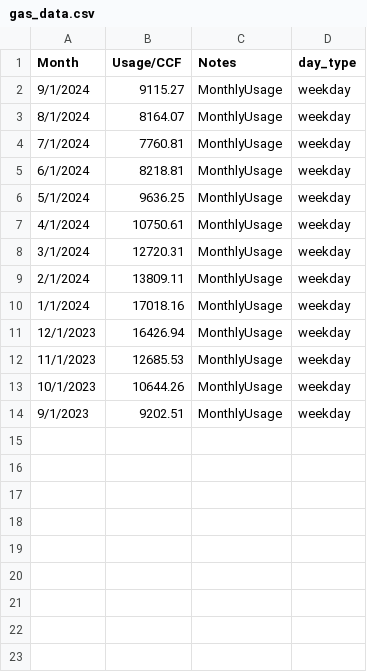
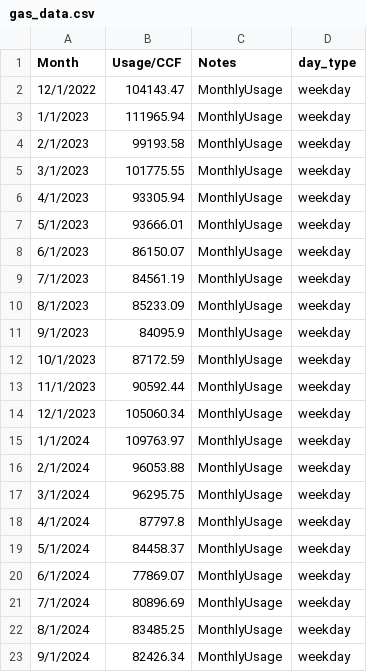
Before and after one commit to matt-kier/capstone, a CSV file: backend/gas_data.csv, drawn as a sheet.

```diff
--- a/backend/gas_data.csv
+++ b/backend/gas_data.csv
@@ -1,14 +1,23 @@
 Month,Usage/CCF,Notes,day_type
-9/1/2024,9115.27,MonthlyUsage,weekday
-8/1/2024,8164.07,MonthlyUsage,weekday
-7/1/2024,7760.81,MonthlyUsage,weekday
-6/1/2024,8218.81,MonthlyUsage,weekday
-5/1/2024,9636.25,MonthlyUsage,weekday
-4/1/2024,10750.61,MonthlyUsage,weekday
-3/1/2024,12720.31,MonthlyUsage,weekday
-2/1/2024,13809.11,MonthlyUsage,weekday
-1/1/2024,17018.16,MonthlyUsage,weekday
-12/1/2023,16426.94,MonthlyUsage,weekday
-11/1/2023,12685.53,MonthlyUsage,weekday
-10/1/2023,10644.26,MonthlyUsage,weekday
-9/1/2023,9202.51,MonthlyUsage,weekday
+12/1/2022,104143.47,MonthlyUsage,weekday
+1/1/2023,111965.94,MonthlyUsage,weekday
+2/1/2023,99193.58,MonthlyUsage,weekday
+3/1/2023,101775.55,MonthlyUsage,weekday
+4/1/2023,93305.94,MonthlyUsage,weekday
+5/1/2023,93666.01,MonthlyUsage,weekday
+6/1/2023,86150.07,MonthlyUsage,weekday
+7/1/2023,84561.19,MonthlyUsage,weekday
+8/1/2023,85233.09,MonthlyUsage,weekday
+9/1/2023,84095.9,MonthlyUsage,weekday
+10/1/2023,87172.59,MonthlyUsage,weekday
+11/1/2023,90592.44,MonthlyUsage,weekday
+12/1/2023,105060.34,MonthlyUsage,weekday
+1/1/2024,109763.97,MonthlyUsage,weekday
+2/1/2024,96053.88,MonthlyUsage,weekday
+3/1/2024,96295.75,MonthlyUsage,weekday
+4/1/2024,87797.8,MonthlyUsage,weekday
+5/1/2024,84458.37,MonthlyUsage,weekday
+6/1/2024,77869.07,MonthlyUsage,weekday
+7/1/2024,80896.69,MonthlyUsage,weekday
+8/1/2024,83485.25,MonthlyUsage,weekday
+9/1/2024,82426.34,MonthlyUsage,weekday
```
Also changed, not shown: 7 other files.
